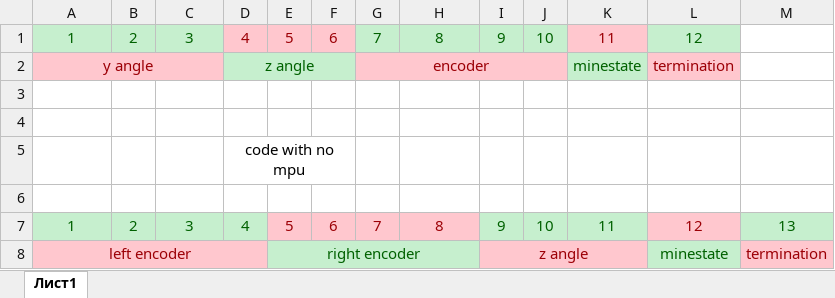
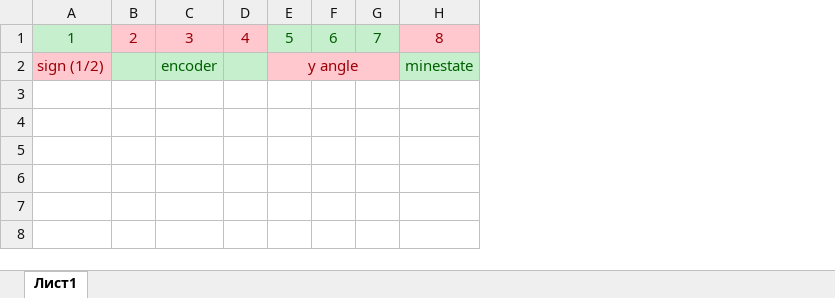
Before and after one commit to mhmdgad97/UGV_Localization_Maping_Matlab, an Excel workbook: serial readings .xlsx, sheet Лист1, drawn as a sheet; values as stored, in another font and other column widths than the file's, no borders; removed rows and columns are numbered as before the commit, all else as after; the diff names each change by its address in the sheet, - before the commit and + after, or states it on an @@ line.

```diff
--- a/serial readings .xlsx (sheet Лист1)
+++ b/serial readings .xlsx (sheet Лист1)
-column I, row 1: 9
-column J, row 1: 10
-column K, row 1: 11
-column L, row 1: 12
-column M, empty
@@ B1:C1 fill: #C6EFCE → #FFC7CE, text colour: #006100 → #9C0006 @@
@@ E1:F1 fill: #FFC7CE → #C6EFCE, text colour: #9C0006 → #006100 @@
@@ H1 fill: #C6EFCE → #FFC7CE, text colour: #006100 → #9C0006 @@
-row 2: y angle |  |  | z angle |  |  | encoder |  |  |  | minestate | termination
-row 2: (empty)
+row 2: sign (1/2) |  | encoder |  | y angle |  |  | minestate
-A2 fill: none
+A2 fill: #FFC7CE
-B2:D2 fill: none
+B2:D2 fill: #C6EFCE
-E2:G2 fill: none
+E2:G2 fill: #FFC7CE
+E2:G2 merged
-H2 fill: none
+H2 fill: #C6EFCE
-row 4: (empty)
-row 5:  |  |  | code with no mpu
-row 6: (empty)
-row 7: 1 | 2 | 3 | 4 | 5 | 6 | 7 | 8 | 9 | 10 | 11 | 12 | 13
-row 8: left encoder |  |  |  | right encoder |  |  |  | z angle |  |  | minestate | termination
```
Also changed, not shown: 4 other files.
